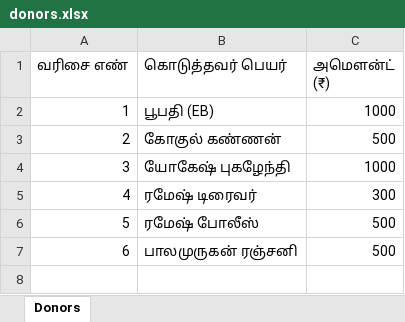
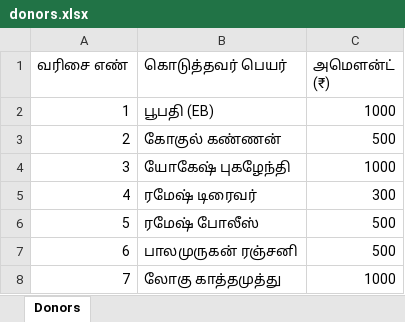
Before and after one commit to SureshPrakasam94/sithivinayagar-srs, an Excel workbook: data/donors.xlsx, sheet Donors, drawn as a sheet; values as stored, in another font and other column widths than the file's, no borders; the diff names each change by its address in the sheet, - before the commit and + after, or states it on an @@ line.

Commit message:
donors update 2026-09-12T15:46:18.722Z

```diff
--- a/data/donors.xlsx (sheet Donors)
+++ b/data/donors.xlsx (sheet Donors)
+row 8: 7 | லோகு காத்தமுத்து | 1000
```
